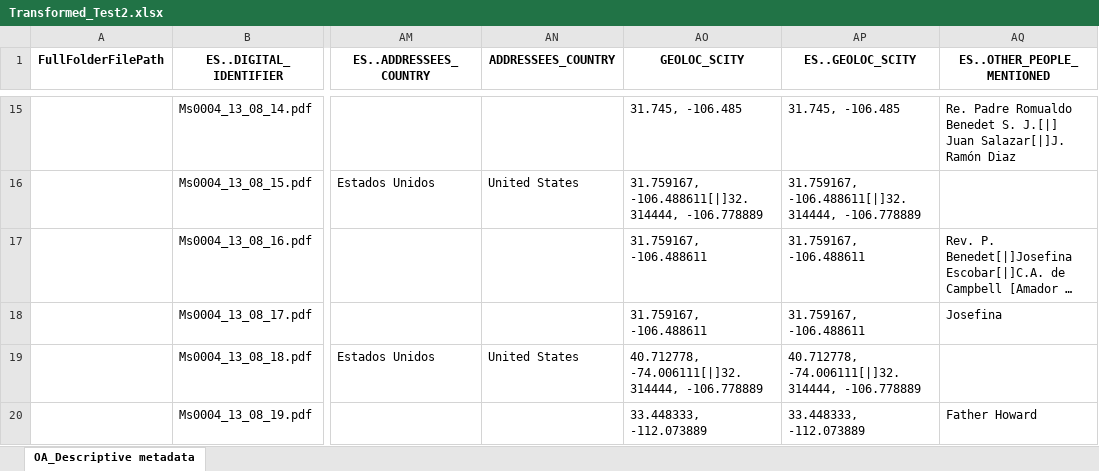
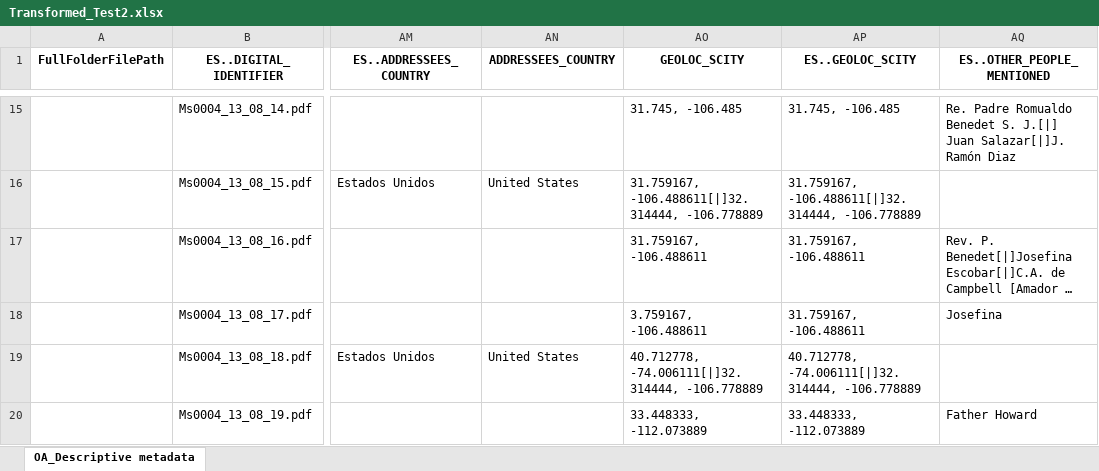
Before and after one commit to shrek2fan/MetadataProject, an Excel workbook: Transformed_Test2.xlsx, sheet OA_Descriptive metadata, drawn as a sheet; only a part is shown, gaps mark what is left out; long unchanged cells end in …; values as stored, in another font and other column widths than the file's, no borders; the diff names each change by its address in the sheet, - before the commit and + after, or states it on an @@ line.

```diff
--- a/Transformed_Test2.xlsx (sheet OA_Descriptive metadata)
+++ b/Transformed_Test2.xlsx (sheet OA_Descriptive metadata)
-AO18 (GEOLOC_SCITY): 31.759167, -106.488611
+AO18 (GEOLOC_SCITY): 3.759167, -106.488611
```
Also changed, not shown: 1 other file.
